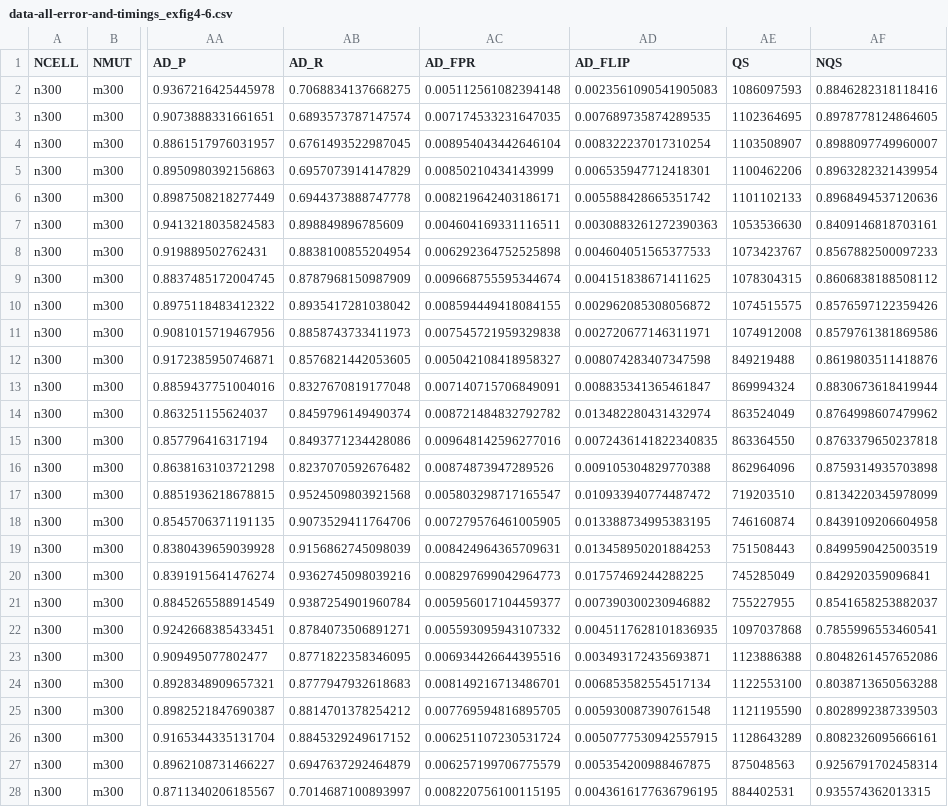
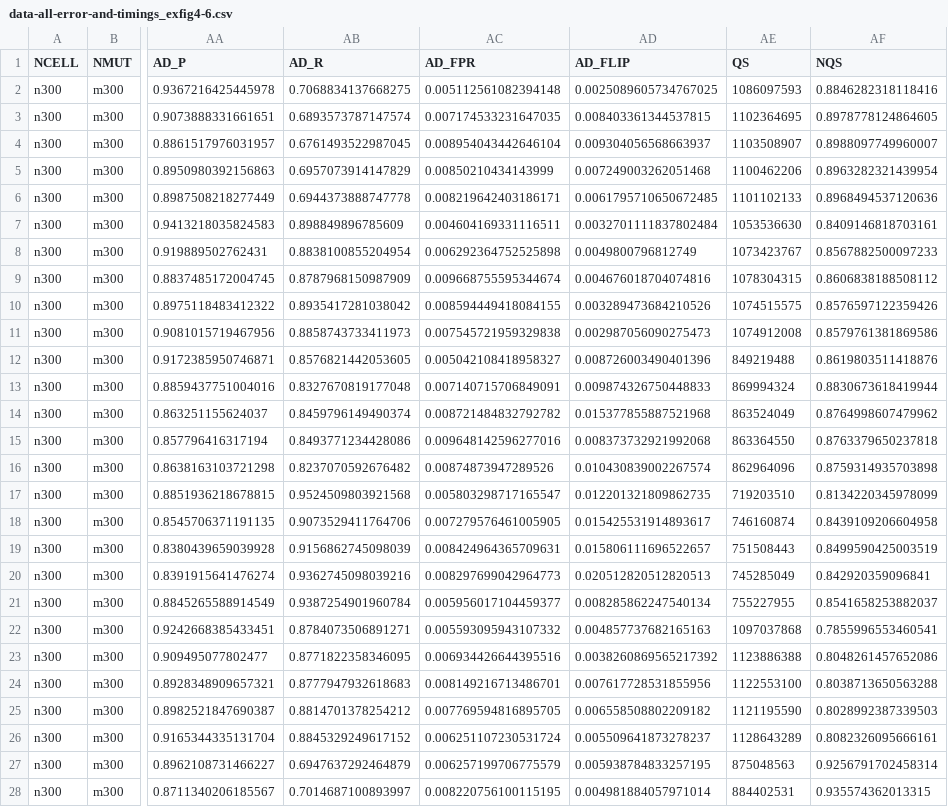
Before and after one commit to molloy-lab/tree-qmc-study, a CSV file: han2023quartets/summary/kizilkale2022fast/csvs/data-all-error-and-timings_exfig4-6.csv, drawn as a sheet; only a part is shown, gaps mark what is left out; the diff covers the shown part only; the diff names each change by its address in the sheet, - before the commit and + after, or states it on an @@ line.

Commit message:
Updated flip rate

```diff
--- a/han2023quartets/summary/kizilkale2022fast/csvs/data-all-error-and-timings_exfig4-6.csv
+++ b/han2023quartets/summary/kizilkale2022fast/csvs/data-all-error-and-timings_exfig4-6.csv
-AD2 (AD_FLIP): 0.0023561090541905083
+AD2 (AD_FLIP): 0.0025089605734767025
-AD3 (AD_FLIP): 0.007689735874289535
+AD3 (AD_FLIP): 0.008403361344537815
-AD4 (AD_FLIP): 0.008322237017310254
+AD4 (AD_FLIP): 0.009304056568663937
-AD5 (AD_FLIP): 0.006535947712418301
+AD5 (AD_FLIP): 0.007249003262051468
-AD6 (AD_FLIP): 0.005588428665351742
+AD6 (AD_FLIP): 0.0061795710650672485
-AD7 (AD_FLIP): 0.0030883261272390363
+AD7 (AD_FLIP): 0.0032701111837802484
-AD8 (AD_FLIP): 0.004604051565377533
+AD8 (AD_FLIP): 0.0049800796812749
-AD9 (AD_FLIP): 0.004151838671411625
+AD9 (AD_FLIP): 0.004676018704074816
-AD10 (AD_FLIP): 0.002962085308056872
+AD10 (AD_FLIP): 0.003289473684210526
-AD11 (AD_FLIP): 0.002720677146311971
+AD11 (AD_FLIP): 0.002987056090275473
-AD12 (AD_FLIP): 0.008074283407347598
+AD12 (AD_FLIP): 0.008726003490401396
-AD13 (AD_FLIP): 0.008835341365461847
+AD13 (AD_FLIP): 0.009874326750448833
-AD14 (AD_FLIP): 0.013482280431432974
+AD14 (AD_FLIP): 0.015377855887521968
-AD15 (AD_FLIP): 0.0072436141822340835
+AD15 (AD_FLIP): 0.008373732921992068
-AD16 (AD_FLIP): 0.009105304829770388
+AD16 (AD_FLIP): 0.010430839002267574
-AD17 (AD_FLIP): 0.010933940774487472
+AD17 (AD_FLIP): 0.012201321809862735
-AD18 (AD_FLIP): 0.013388734995383195
+AD18 (AD_FLIP): 0.015425531914893617
-AD19 (AD_FLIP): 0.013458950201884253
+AD19 (AD_FLIP): 0.015806111696522657
-AD20 (AD_FLIP): 0.01757469244288225
+AD20 (AD_FLIP): 0.020512820512820513
-AD21 (AD_FLIP): 0.007390300230946882
+AD21 (AD_FLIP): 0.008285862247540134
-AD22 (AD_FLIP): 0.0045117628101836935
+AD22 (AD_FLIP): 0.004857737682165163
-AD23 (AD_FLIP): 0.003493172435693871
+AD23 (AD_FLIP): 0.0038260869565217392
-AD24 (AD_FLIP): 0.006853582554517134
+AD24 (AD_FLIP): 0.007617728531855956
-AD25 (AD_FLIP): 0.005930087390761548
+AD25 (AD_FLIP): 0.006558508802209182
-AD26 (AD_FLIP): 0.0050777530942557915
+AD26 (AD_FLIP): 0.005509641873278237
-AD27 (AD_FLIP): 0.005354200988467875
+AD27 (AD_FLIP): 0.005938784833257195
-AD28 (AD_FLIP): 0.0043616177636796195
+AD28 (AD_FLIP): 0.004981884057971014
```
Also changed, not shown: 120 edited cells elsewhere in this file.
